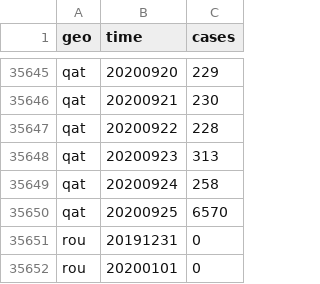
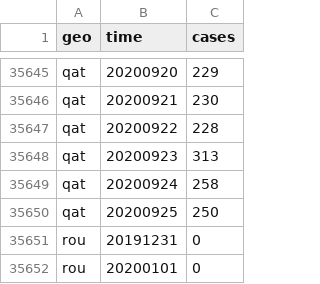
Before and after one commit to open-numbers/ddf--open_numbers--covid_19_geographic_distribution, a CSV file: ddf--datapoints--cases--by--geo--time.csv, drawn as a sheet; only a part is shown, gaps mark what is left out.

Commit message:
auto generated dataset

```diff
--- a/ddf--datapoints--cases--by--geo--time.csv
+++ b/ddf--datapoints--cases--by--geo--time.csv
@@ -35649,3 +35649,3 @@ qat,20200923,313
 qat,20200924,258
-qat,20200925,6570
+qat,20200925,250
 rou,20191231,0
```
Also changed, not shown: ddf--datapoints--cumulative_number_for_14_days_of_covid_19_cases_per_100000--by--geo--time.csv, 1 other file.
